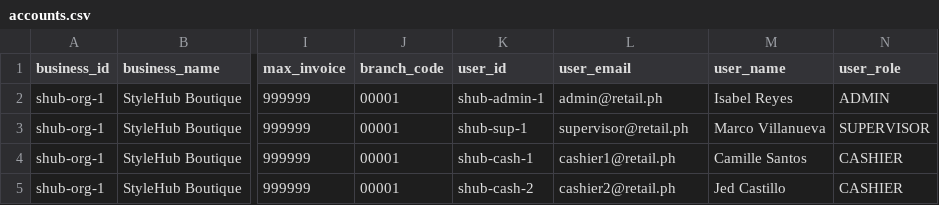
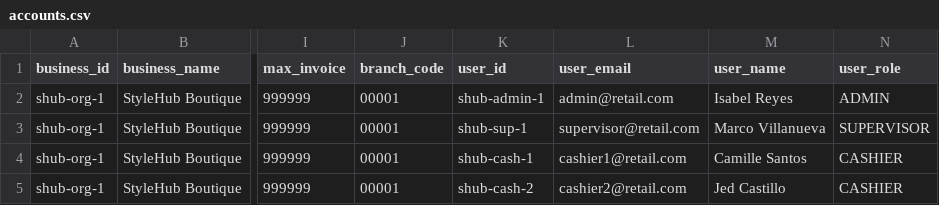
Before and after one commit to startpos04/startpos, a CSV file: prisma/seeders/csv/retail/accounts.csv, drawn as a sheet; only a part is shown, gaps mark what is left out; the diff names each change by its address in the sheet, - before the commit and + after, or states it on an @@ line.

```diff
--- a/prisma/seeders/csv/retail/accounts.csv
+++ b/prisma/seeders/csv/retail/accounts.csv
-L2 (user_email): admin@retail.ph
+L2 (user_email): admin@retail.com
-L3 (user_email): supervisor@retail.ph
+L3 (user_email): supervisor@retail.com
-L4 (user_email): cashier1@retail.ph
+L4 (user_email): cashier1@retail.com
-L5 (user_email): cashier2@retail.ph
+L5 (user_email): cashier2@retail.com
```
Also changed, not shown: prisma/seeders/csv/grocery/accounts.csv, prisma/seeders/csv/restaurant/accounts.csv, 4 other files.
